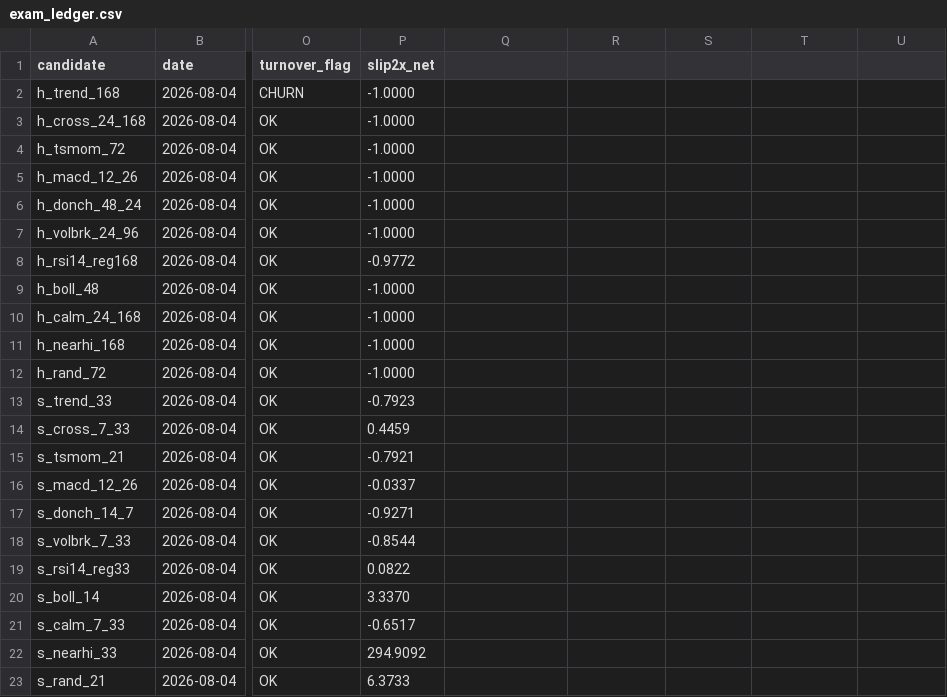
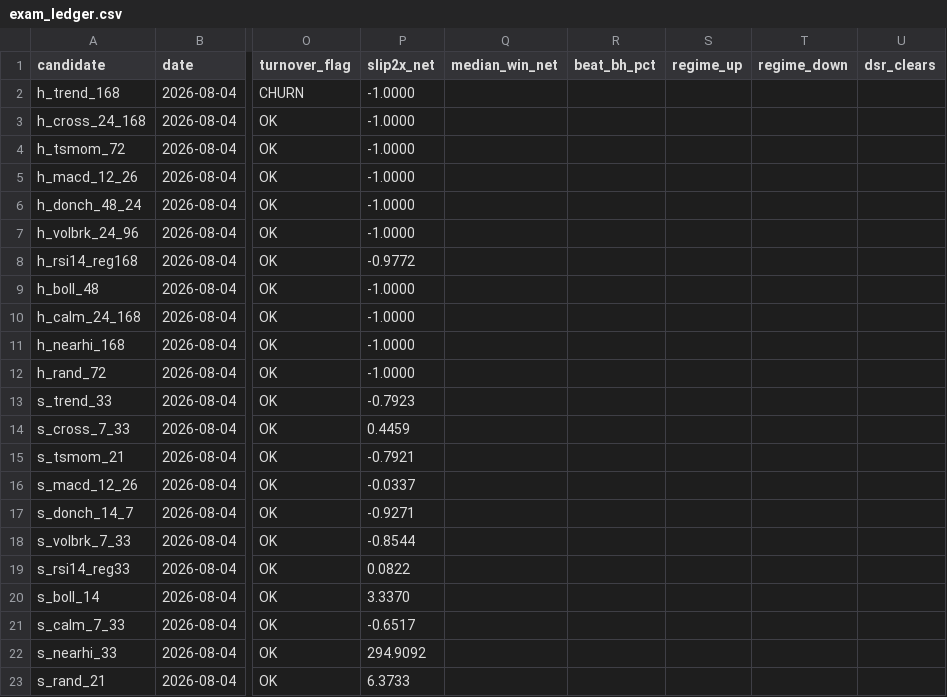
Before and after one commit to josemiguelw7/cryptobot, a CSV file: backtest/results/exam_ledger.csv, drawn as a sheet; only a part is shown, gaps mark what is left out; the diff names each change by its address in the sheet, - before the commit and + after, or states it on an @@ line.

Commit message:
F0 implementado (plan_v3): metricas por ventana, desglose por regimen, DSR como puerta
C0.1 median_window()/beat_bh_pct() reemplazan stitched como metrica de
magnitud; stitched queda como legacy etiquetado no-interpretable.
C0.2 regime_split(): particion por signo de B&H. Primera corrida ya
muestra que 30 de 32 ventanas del examen son bajistas y que h_boll_48
gana a B&H el 0% de las veces en regimen alcista: defensa, no alfa.
C0.3 DSR como puerta (criterio 10).

BUG atrapado: escribi bool(deflated_check(...)) pero esa funcion
devuelve un dict, y bool(dict) es SIEMPRE True. La puerta habria
existido sin filtrar nada. Corregido a ['clears'] y verificado.

Ledger migrado: 22 filas conservadas, 5 columnas nuevas VACIAS en filas
viejas (un cero se leeria como medido). Backup en exam_ledger.pre-v3.bak.
Firma del plan v3 registrada: Jose Santos, 2026-08-08 04:15 UTC.

```diff
--- a/backtest/results/exam_ledger.csv
+++ b/backtest/results/exam_ledger.csv
-Q1: (empty)
+Q1: median_win_net
-R1: (empty)
+R1: beat_bh_pct
-S1: (empty)
+S1: regime_up
-T1: (empty)
+T1: regime_down
-U1: (empty)
+U1: dsr_clears
```
Also changed, not shown: 5 other files.
